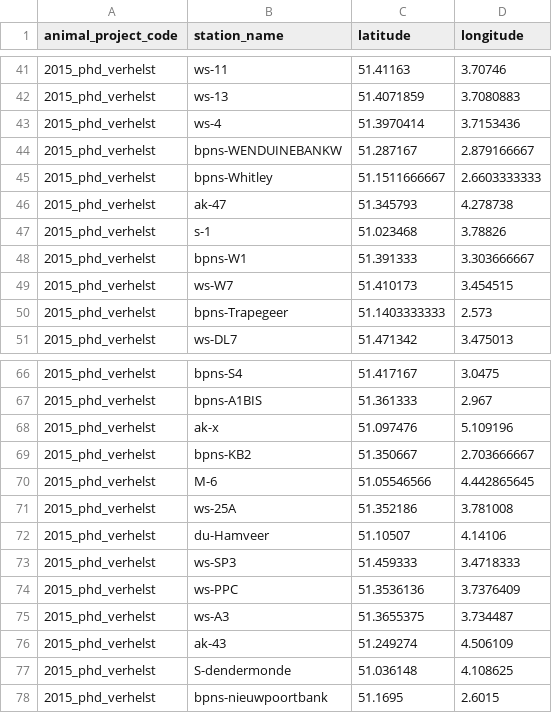
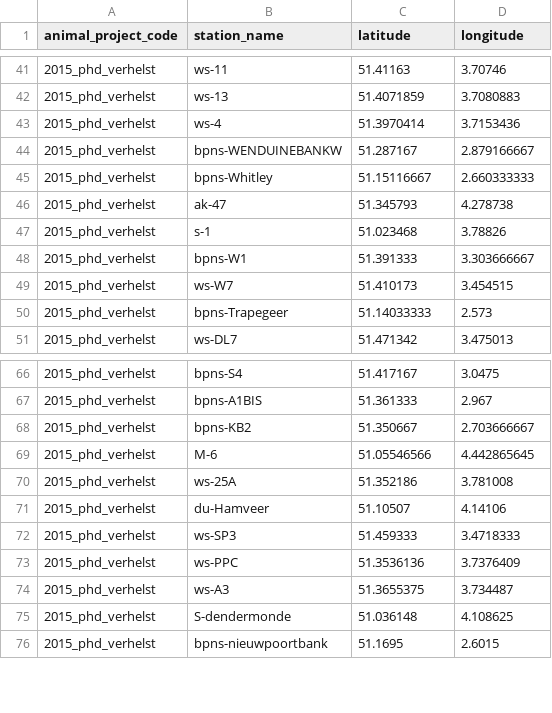
Before and after one commit to inbo/fish-tracking, a CSV file: scripts/receiver_distance_analysis/data/receivernetworks/receivernetwork_2015_phd_verhelst_eel.csv, drawn as a sheet; only a part is shown, gaps mark what is left out; the diff names each change by its address in the sheet, - before the commit and + after, or states it on an @@ line.

Commit message:
remove 2 false detection stations

```diff
--- a/scripts/receiver_distance_analysis/data/receivernetworks/receivernetwork_2015_phd_verhelst_eel.csv
+++ b/scripts/receiver_distance_analysis/data/receivernetworks/receivernetwork_2015_phd_verhelst_eel.csv
-C45 (latitude): 51.1511666667
+C45 (latitude): 51.15116667
-D45 (longitude): 2.6603333333
+D45 (longitude): 2.660333333
-C50 (latitude): 51.1403333333
+C50 (latitude): 51.14033333
-row 68: 2015_phd_verhelst | ak-x | 51.097476 | 5.109196
-row 76: 2015_phd_verhelst | ak-43 | 51.249274 | 4.506109
```
